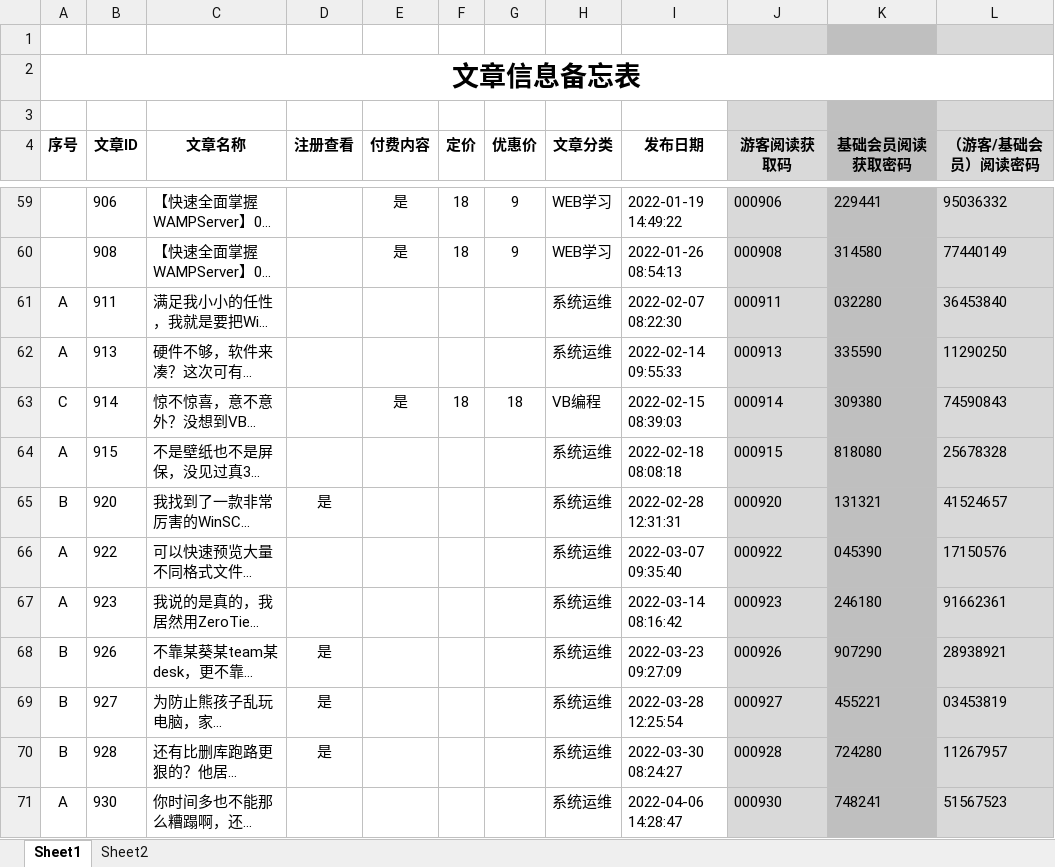
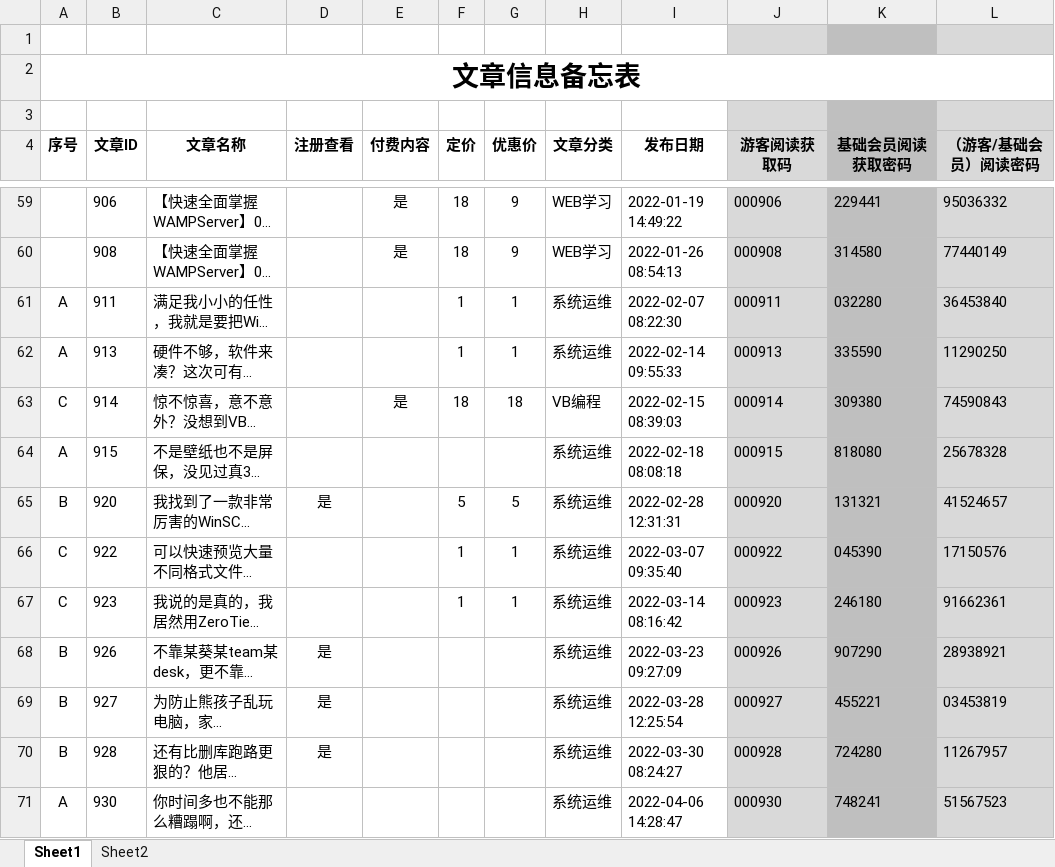
Before and after one commit to panxibei/writing, an Excel workbook: 11_付费课程/99.资料/文章信息备忘表.xlsx, sheet Sheet1, drawn as a sheet; only a part is shown, gaps mark what is left out; long unchanged cells end in …; values as stored, in another font and other column widths than the file's, no borders; conditional formats not drawn; the diff covers the shown part only; the diff names each change by its address in the sheet, - before the commit and + after, or states it on an @@ line.

Commit message:
writing

```diff
--- a/11_付费课程/99.资料/文章信息备忘表.xlsx (sheet Sheet1)
+++ b/11_付费课程/99.资料/文章信息备忘表.xlsx (sheet Sheet1)
-F61:F62 (定价): (empty)
+F61:F62 (定价): 1
-G61:G62 (优惠价): (empty)
+G61:G62 (优惠价): 1
-F65 (定价): (empty)
+F65 (定价): 5
-G65 (优惠价): (empty)
+G65 (优惠价): 5
-A66:A67 (序号): A
+A66:A67 (序号): C
-F66:F67 (定价): (empty)
+F66:F67 (定价): 1
-G66:G67 (优惠价): (empty)
+G66:G67 (优惠价): 1
```
Also changed, not shown: 10 edited cells elsewhere in this sheet.
